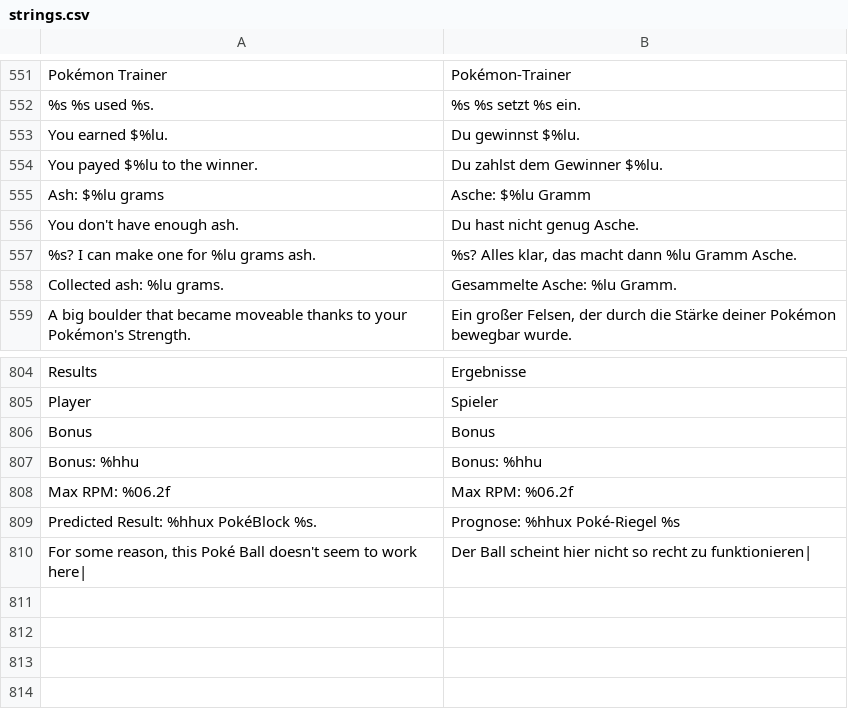
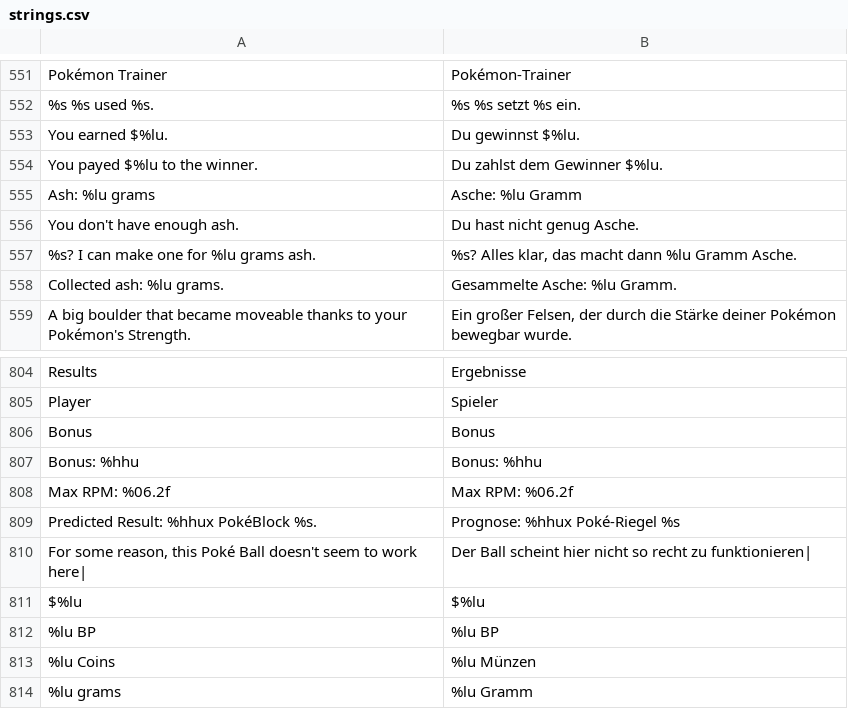
Before and after one commit to neo-engine/fsdata, a CSV file: data/strings/strings.csv, drawn as a sheet; only a part is shown, gaps mark what is left out.

```diff
--- a/data/strings/strings.csv
+++ b/data/strings/strings.csv
@@ -554,3 +554,3 @@ You earned $%lu.;Du gewinnst $%lu.;
 You payed $%lu to the winner.;Du zahlst dem Gewinner $%lu.;
-Ash: $%lu grams;Asche: $%lu Gramm;
+Ash: %lu grams;Asche: %lu Gramm;
 You don't have enough ash.;Du hast nicht genug Asche.;
@@ -810 +810,5 @@ Predicted Result: %hhux PokéBlock %s.;Prognose: %hhux Poké-Riegel %s;
 For some reason, this Poké Ball doesn't seem to work here|;Der Ball scheint hier nicht so recht zu funktionieren|;
+$%lu;$%lu;
+%lu BP;%lu BP;
+%lu Coins;%lu Münzen;
+%lu grams;%lu Gramm;
```
Also changed, not shown: data/strings/trainerintromessage.csv, data/strings/trainerlostmessage.csv, 24 other files.
